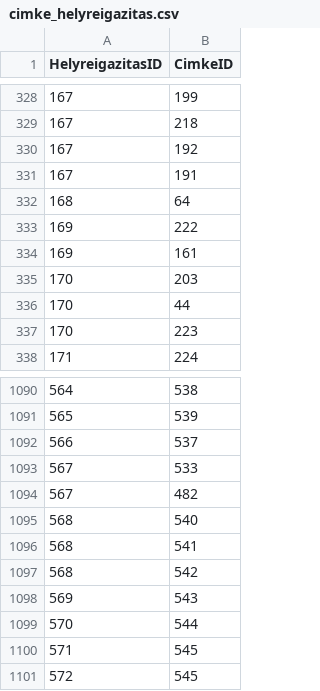
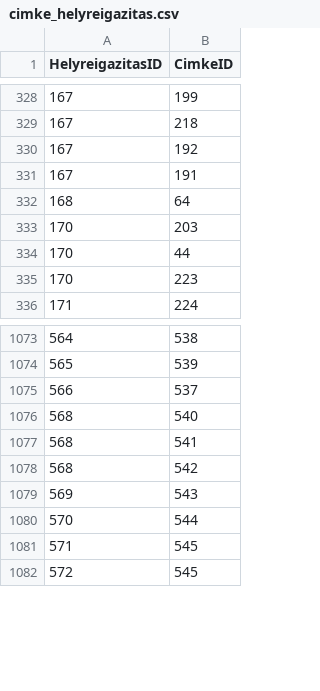
Before and after one commit to tamas-ferenci/HelyreigazitasFigyelo, a CSV file: cimke_helyreigazitas.csv, drawn as a sheet; only a part is shown, gaps mark what is left out; the diff covers the shown part only.

```diff
--- a/cimke_helyreigazitas.csv
+++ b/cimke_helyreigazitas.csv
@@ -332,4 +332,2 @@ HelyreigazitasID;CimkeID
 168;64
-169;222
-169;161
 170;203
@@ -1092,4 +1075,2 @@ HelyreigazitasID;CimkeID
 566;537
-567;533
-567;482
 568;540
```
Also changed, not shown: 18 removed rows elsewhere in this file, 5 other files.
